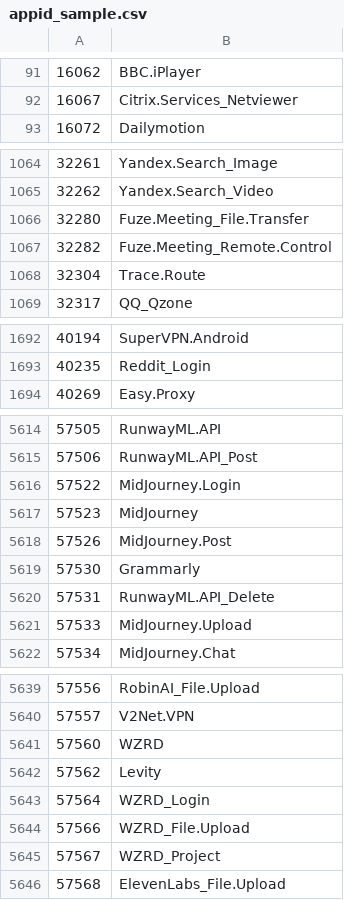
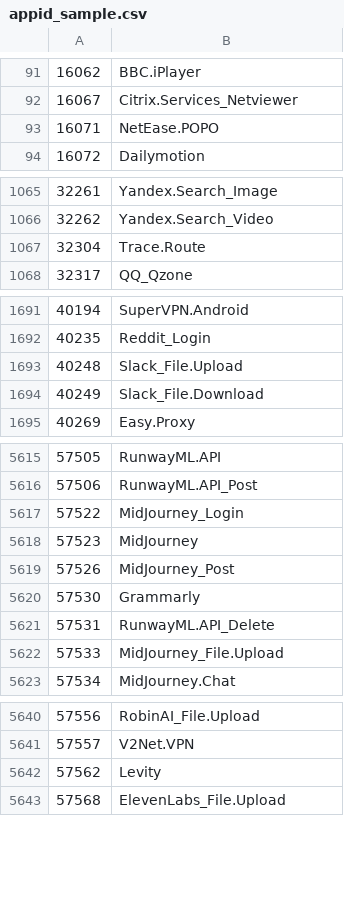
Before and after one commit to Connie-Wild/FortiOS_AppControlID, a CSV file: appid_sample.csv, drawn as a sheet; only a part is shown, gaps mark what is left out; the diff covers the shown part only.

```diff
--- a/appid_sample.csv
+++ b/appid_sample.csv
@@ -92,2 +92,3 @@
 16067,Citrix.Services_Netviewer
+16071,NetEase.POPO
 16072,Dailymotion
@@ -1065,4 +1066,2 @@
 32262,Yandex.Search_Video
-32280,Fuze.Meeting_File.Transfer
-32282,Fuze.Meeting_Remote.Control
 32304,Trace.Route
@@ -1693,2 +1692,4 @@
 40235,Reddit_Login
+40248,Slack_File.Upload
+40249,Slack_File.Download
 40269,Easy.Proxy
@@ -5615,8 +5616,8 @@
 57506,RunwayML.API_Post
-57522,MidJourney.Login
+57522,MidJourney_Login
 57523,MidJourney
-57526,MidJourney.Post
+57526,MidJourney_Post
 57530,Grammarly
 57531,RunwayML.API_Delete
-57533,MidJourney.Upload
+57533,MidJourney_File.Upload
 57534,MidJourney.Chat
@@ -5640,7 +5641,3 @@
 57557,V2Net.VPN
-57560,WZRD
 57562,Levity
-57564,WZRD_Login
-57566,WZRD_File.Upload
-57567,WZRD_Project
 57568,ElevenLabs_File.Upload
```
Also changed, not shown: 33 added rows, 3 removed rows and 2 edited cells elsewhere in this file.
